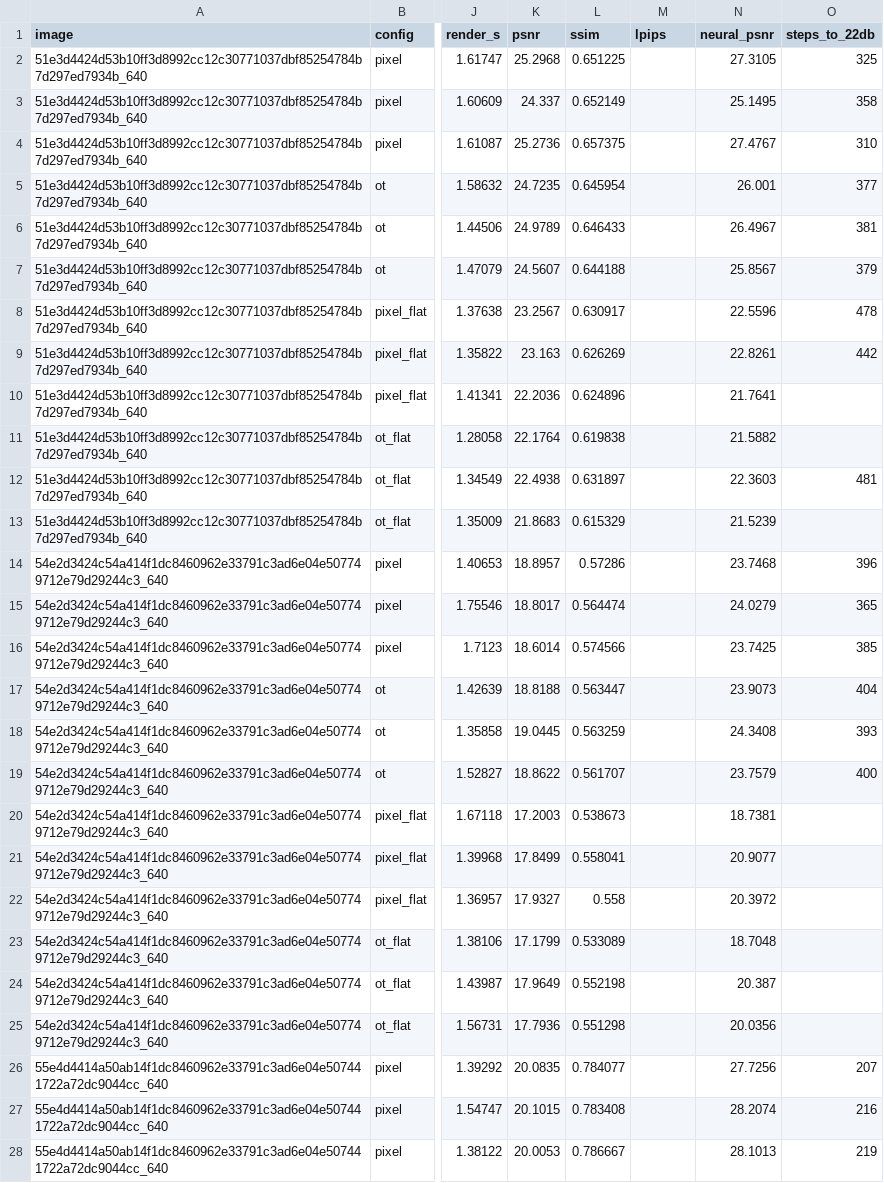
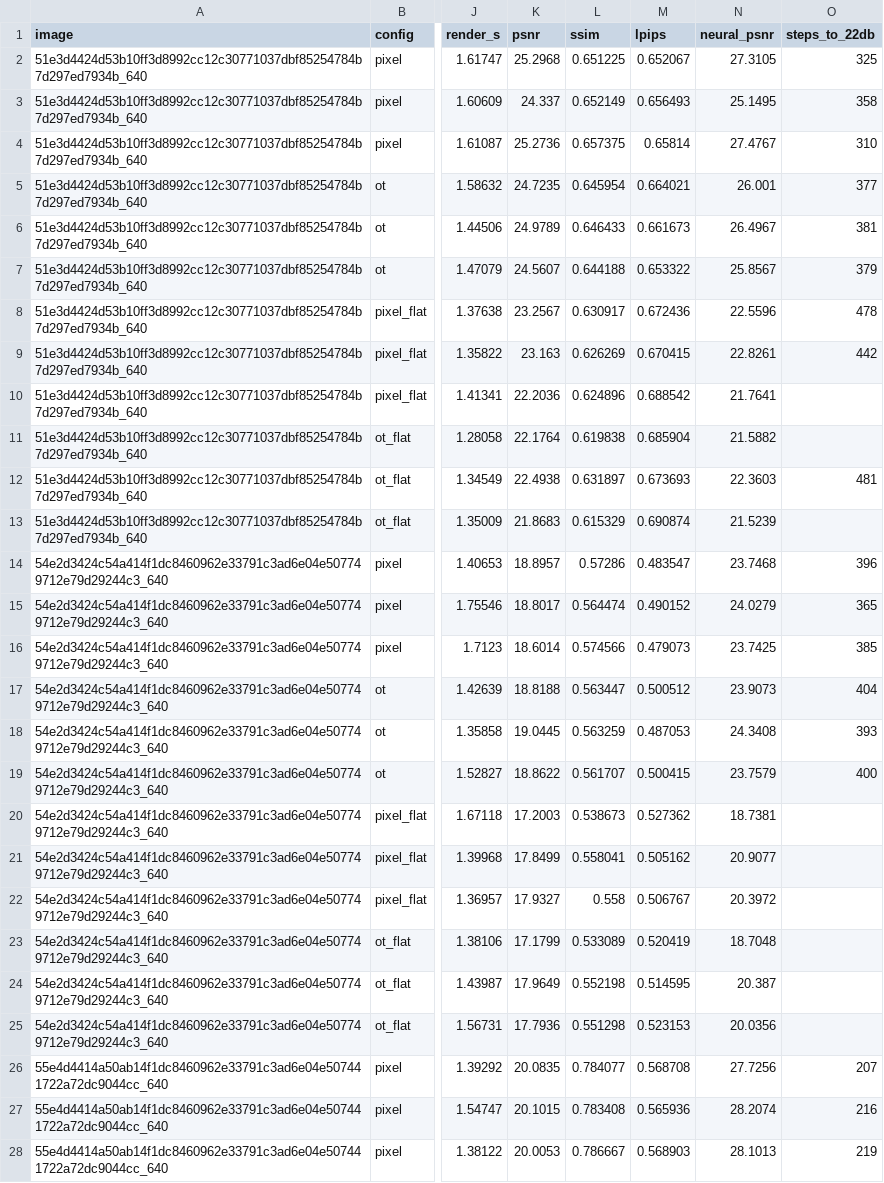
Before and after one commit to TonyLikeDev/Painting_project, a CSV file: experiments/2026-10-03_ablation_a2_initialization/results.csv, drawn as a sheet; only a part is shown, gaps mark what is left out; the diff covers the shown part only; the diff names each change by its address in the sheet, - before the commit and + after, or states it on an @@ line.

```diff
--- a/experiments/2026-10-03_ablation_a2_initialization/results.csv
+++ b/experiments/2026-10-03_ablation_a2_initialization/results.csv
-M2 (lpips): (empty)
+M2 (lpips): 0.652067
-M3 (lpips): (empty)
+M3 (lpips): 0.656493
-M4 (lpips): (empty)
+M4 (lpips): 0.65814
-M5 (lpips): (empty)
+M5 (lpips): 0.664021
-M6 (lpips): (empty)
+M6 (lpips): 0.661673
-M7 (lpips): (empty)
+M7 (lpips): 0.653322
-M8 (lpips): (empty)
+M8 (lpips): 0.672436
-M9 (lpips): (empty)
+M9 (lpips): 0.670415
-M10 (lpips): (empty)
+M10 (lpips): 0.688542
-M11 (lpips): (empty)
+M11 (lpips): 0.685904
-M12 (lpips): (empty)
+M12 (lpips): 0.673693
-M13 (lpips): (empty)
+M13 (lpips): 0.690874
-M14 (lpips): (empty)
+M14 (lpips): 0.483547
-M15 (lpips): (empty)
+M15 (lpips): 0.490152
-M16 (lpips): (empty)
+M16 (lpips): 0.479073
-M17 (lpips): (empty)
+M17 (lpips): 0.500512
-M18 (lpips): (empty)
+M18 (lpips): 0.487053
-M19 (lpips): (empty)
+M19 (lpips): 0.500415
-M20 (lpips): (empty)
+M20 (lpips): 0.527362
-M21 (lpips): (empty)
+M21 (lpips): 0.505162
-M22 (lpips): (empty)
+M22 (lpips): 0.506767
-M23 (lpips): (empty)
+M23 (lpips): 0.520419
-M24 (lpips): (empty)
+M24 (lpips): 0.514595
-M25 (lpips): (empty)
+M25 (lpips): 0.523153
-M26 (lpips): (empty)
+M26 (lpips): 0.568708
-M27 (lpips): (empty)
+M27 (lpips): 0.565936
-M28 (lpips): (empty)
+M28 (lpips): 0.568903
```
Also changed, not shown: 93 edited cells elsewhere in this file, experiments/2026-10-03_ablation_a3_morphology/results.csv, experiments/2026-10-03_ablation_a_pixel_vs_sinkhorn/results.csv, 22 other files.
